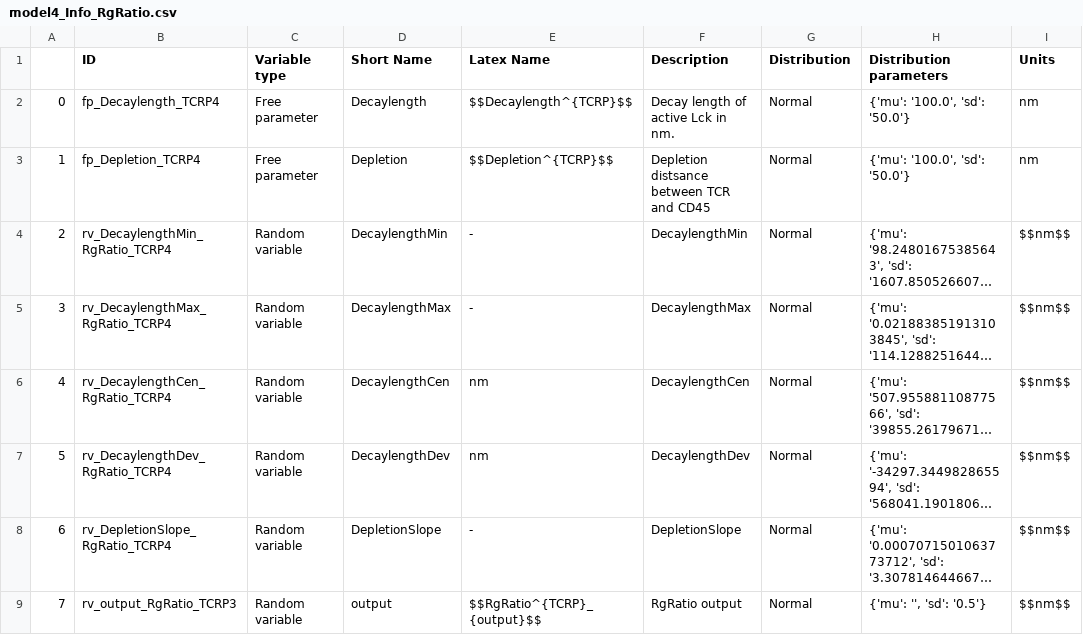
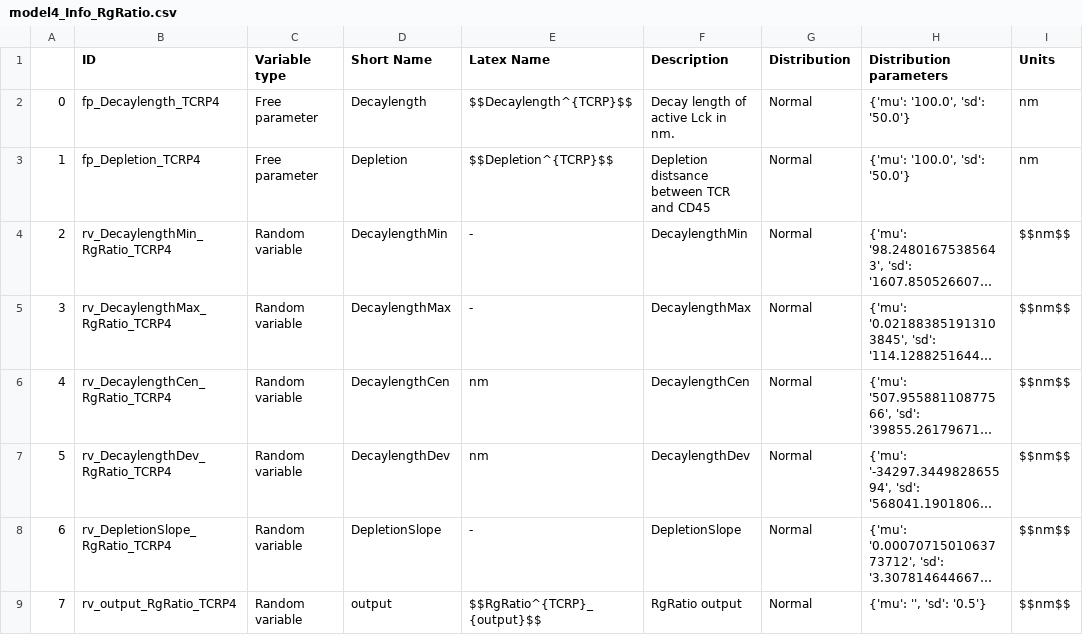
Before and after one commit to ravehlab/immune-synapse-metamodeling, a CSV file: Metamodel_py/Surrogate_Models/Model4/Processing/model4_Info_RgRatio.csv, drawn as a sheet; long unchanged cells end in …; the diff names each change by its address in the sheet, - before the commit and + after, or states it on an @@ line.

Commit message:
Update Metamodel_py

```diff
--- a/Metamodel_py/Surrogate_Models/Model4/Processing/model4_Info_RgRatio.csv
+++ b/Metamodel_py/Surrogate_Models/Model4/Processing/model4_Info_RgRatio.csv
-B9 (ID): rv_output_RgRatio_TCRP3
+B9 (ID): rv_output_RgRatio_TCRP4
```
Also changed, not shown: 7 other files.
